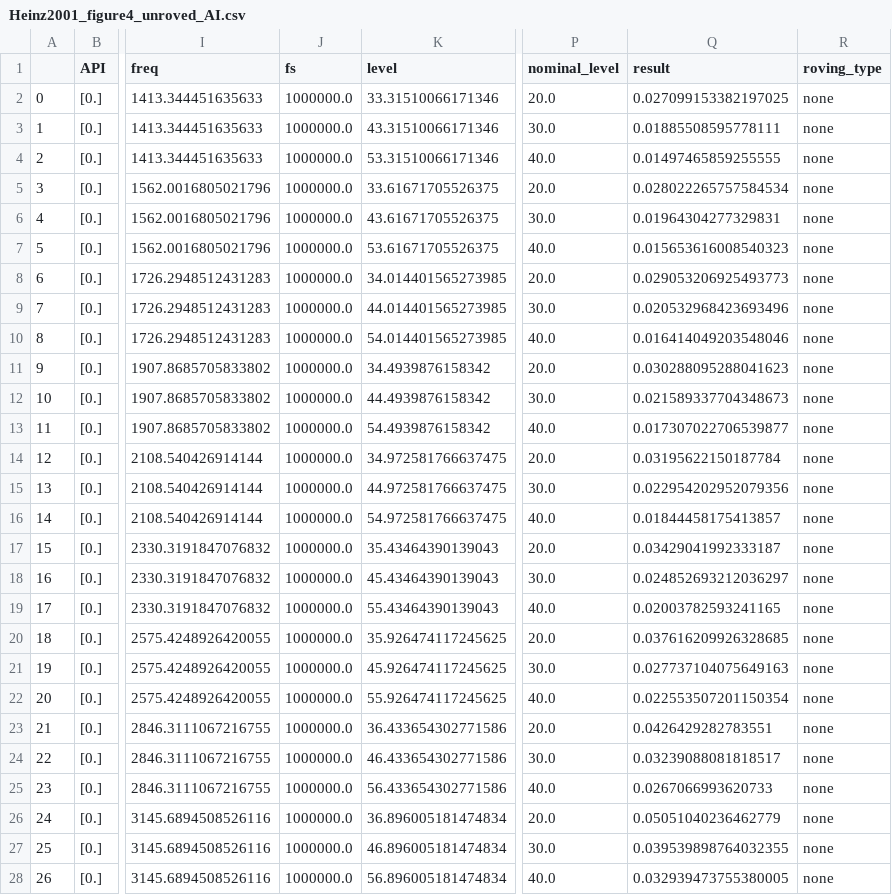
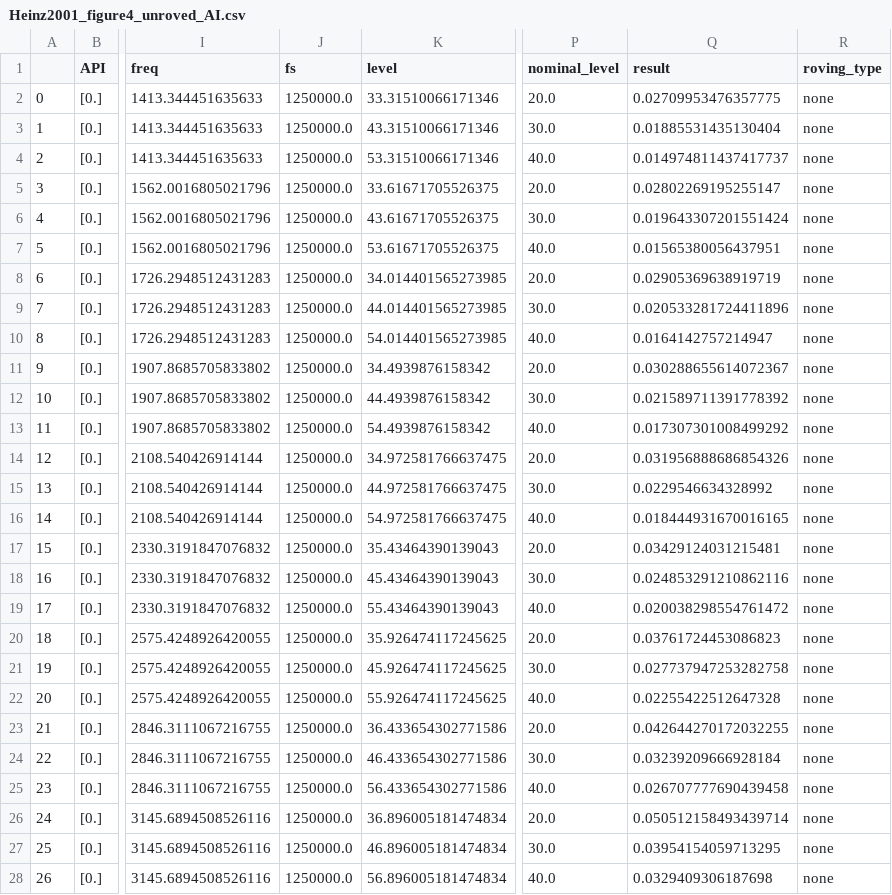
Before and after one commit to guestdaniel/GuestOxenham2022, a CSV file: figure4/Heinz2001_figure4_unroved_AI.csv, drawn as a sheet; only a part is shown, gaps mark what is left out; the diff covers the shown part only; the diff names each change by its address in the sheet, - before the commit and + after, or states it on an @@ line.

```diff
--- a/figure4/Heinz2001_figure4_unroved_AI.csv
+++ b/figure4/Heinz2001_figure4_unroved_AI.csv
-J2:J28 (fs): 1000000.0
+J2:J28 (fs): 1250000.0
-Q2 (result): 0.027099153382197025
+Q2 (result): 0.02709953476357775
-Q3 (result): 0.01885508595778111
+Q3 (result): 0.01885531435130404
-Q4 (result): 0.01497465859255555
+Q4 (result): 0.014974811437417737
-Q5 (result): 0.028022265757584534
+Q5 (result): 0.02802269195255147
-Q6 (result): 0.01964304277329831
+Q6 (result): 0.019643307201551424
-Q7 (result): 0.015653616008540323
+Q7 (result): 0.01565380056437951
-Q8 (result): 0.029053206925493773
+Q8 (result): 0.02905369638919719
-Q9 (result): 0.020532968423693496
+Q9 (result): 0.020533281724411896
-Q10 (result): 0.016414049203548046
+Q10 (result): 0.0164142757214947
-Q11 (result): 0.030288095288041623
+Q11 (result): 0.030288655614072367
-Q12 (result): 0.021589337704348673
+Q12 (result): 0.021589711391778392
-Q13 (result): 0.017307022706539877
+Q13 (result): 0.017307301008499292
-Q14 (result): 0.03195622150187784
+Q14 (result): 0.031956888686854326
-Q15 (result): 0.022954202952079356
+Q15 (result): 0.0229546634328992
-Q16 (result): 0.01844458175413857
+Q16 (result): 0.018444931670016165
-Q17 (result): 0.03429041992333187
+Q17 (result): 0.03429124031215481
-Q18 (result): 0.024852693212036297
+Q18 (result): 0.024853291210862116
-Q19 (result): 0.02003782593241165
+Q19 (result): 0.020038298554761472
-Q20 (result): 0.037616209926328685
+Q20 (result): 0.03761724453086823
-Q21 (result): 0.027737104075649163
+Q21 (result): 0.027737947253282758
-Q22 (result): 0.022553507201150354
+Q22 (result): 0.02255422512647328
-Q23 (result): 0.0426429282783551
+Q23 (result): 0.042644270172032255
-Q24 (result): 0.03239088081818517
+Q24 (result): 0.03239209666928184
-Q25 (result): 0.0267066993620733
+Q25 (result): 0.026707777690439458
-Q26 (result): 0.05051040236462779
+Q26 (result): 0.050512158493439714
-Q27 (result): 0.039539898764032355
+Q27 (result): 0.03954154059713295
-Q28 (result): 0.032939473755380005
+Q28 (result): 0.0329409306187698
```
Also changed, not shown: 90 edited cells elsewhere in this file, figure4/Heinz2001_figure4_unroved_RP.csv, figure4/Verhulst2018_figure4_unroved_AI.csv, 45 other files.
